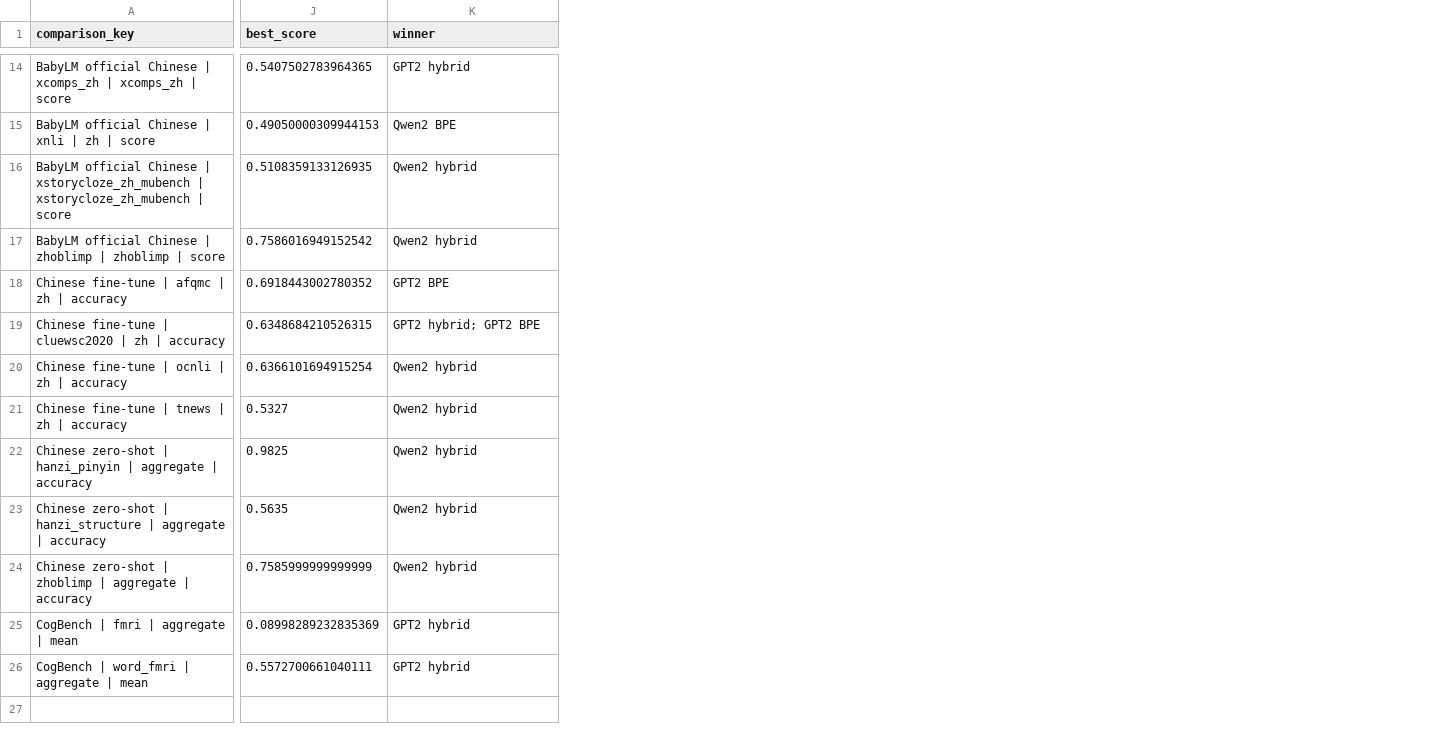
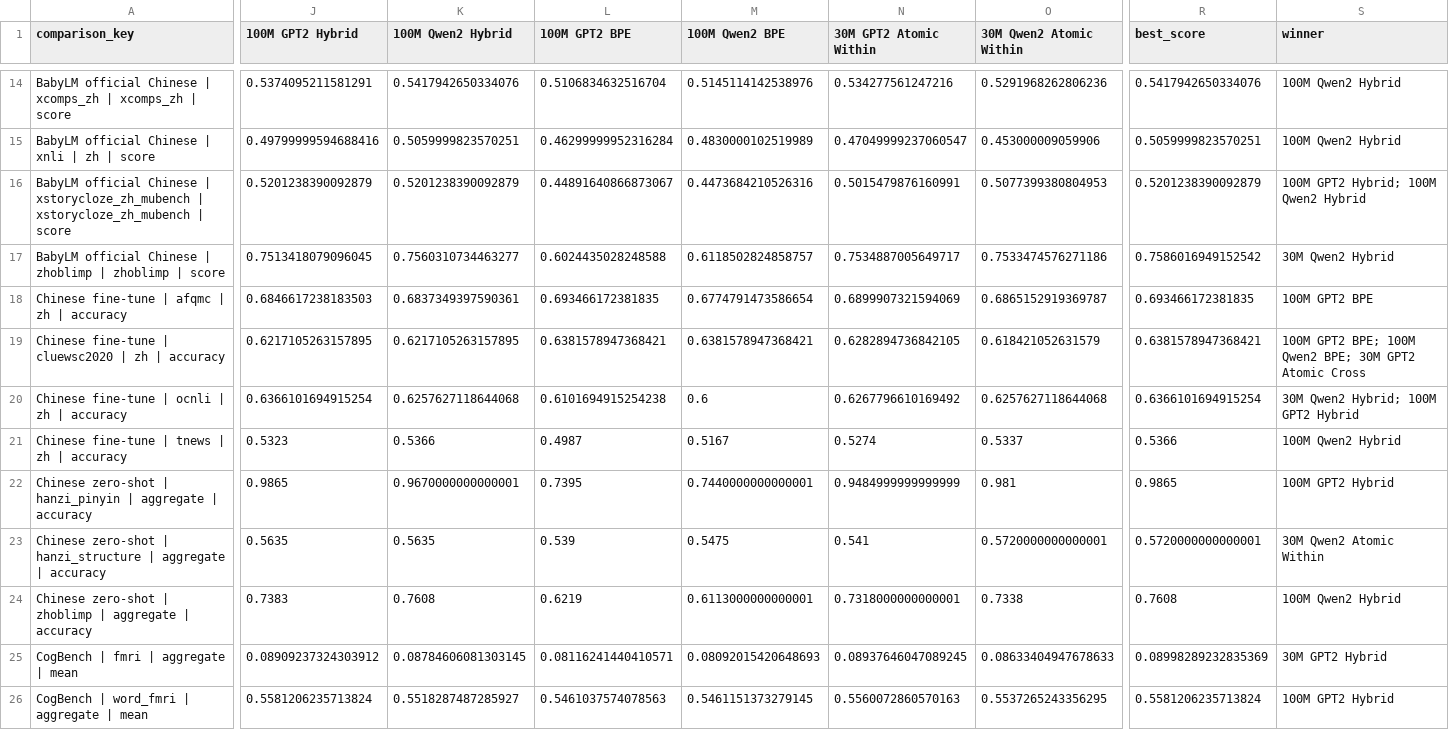
Before and after one commit to tbhrobrecht/babylm-pinyin-abbreviations, a CSV file: results_analysis/processed/primary_scores_wide.csv, drawn as a sheet; only a part is shown, gaps mark what is left out; addresses are those after the commit; the diff covers the shown part only; the diff names each change by its address in the sheet, - before the commit and + after, or states it on an @@ line.

Commit message:
Update results analysis and model metadata for expanded Mandarin BabyLM models
- Added support for new 100M models and atomic BPE variants in the model metadata.
- Updated `README.md` to reflect the inclusion of all twelve Mandarin BabyLM models and their evaluation artifacts.
- Enhanced `.gitignore` to exclude generated artifacts from the new models.
- Modified evaluation scripts and processed results to accommodate the new model configurations and ensure consistency across datasets.
- Improved CSV outputs for better clarity and usability in analysis, including detailed metrics and pairwise effects comparisons.

```diff
--- a/results_analysis/processed/primary_scores_wide.csv
+++ b/results_analysis/processed/primary_scores_wide.csv
+column J (100M GPT2 Hybrid), rows 14-26: 0.5374095211581291 | 0.49799999594688416 | 0.5201238390092879 | 0.7513418079096045 | 0.6846617238183503 | 0.6217105263157895 | 0.6366101694915254 | 0.5323 | 0.9865 | 0.5635 | 0.7383 | 0.08909237324303912 | 0.5581206235713824
+column K (100M Qwen2 Hybrid), rows 14-26: 0.5417942650334076 | 0.5059999823570251 | 0.5201238390092879 | 0.7560310734463277 | 0.6837349397590361 | 0.6217105263157895 | 0.6257627118644068 | 0.5366 | 0.9670000000000001 | 0.5635 | 0.7608 | 0.08784606081303145 | 0.5518287487285927
+column L (100M GPT2 BPE), rows 14-26: 0.5106834632516704 | 0.46299999952316284 | 0.44891640866873067 | 0.6024435028248588 | 0.693466172381835 | 0.6381578947368421 | 0.6101694915254238 | 0.4987 | 0.7395 | 0.539 | 0.6219 | 0.08116241440410571 | 0.5461037574078563
+column M (100M Qwen2 BPE), rows 14-26: 0.5145114142538976 | 0.4830000102519989 | 0.4473684210526316 | 0.6118502824858757 | 0.6774791473586654 | 0.6381578947368421 | 0.6 | 0.5167 | 0.7440000000000001 | 0.5475 | 0.6113000000000001 | 0.08092015420648693 | 0.5461151373279145
+column N (30M GPT2 Atomic Within), rows 14-26: 0.534277561247216 | 0.47049999237060547 | 0.5015479876160991 | 0.7534887005649717 | 0.6899907321594069 | 0.6282894736842105 | 0.6267796610169492 | 0.5274 | 0.9484999999999999 | 0.541 | 0.7318000000000001 | 0.08937646047089245 | 0.5560072860570163
+column O (30M Qwen2 Atomic Within), rows 14-26: 0.5291968262806236 | 0.453000009059906 | 0.5077399380804953 | 0.7533474576271186 | 0.6865152919369787 | 0.618421052631579 | 0.6257627118644068 | 0.5337 | 0.981 | 0.5720000000000001 | 0.7338 | 0.08633404947678633 | 0.5537265243356295
-R14 (best_score): 0.5407502783964365
+R14 (best_score): 0.5417942650334076
-S14 (winner): GPT2 hybrid
+S14 (winner): 100M Qwen2 Hybrid
-R15 (best_score): 0.49050000309944153
+R15 (best_score): 0.5059999823570251
-S15 (winner): Qwen2 BPE
+S15 (winner): 100M Qwen2 Hybrid
-R16 (best_score): 0.5108359133126935
+R16 (best_score): 0.5201238390092879
-S16 (winner): Qwen2 hybrid
+S16 (winner): 100M GPT2 Hybrid; 100M Qwen2 Hybrid
-S17 (winner): Qwen2 hybrid
+S17 (winner): 30M Qwen2 Hybrid
-R18 (best_score): 0.6918443002780352
+R18 (best_score): 0.693466172381835
-S18 (winner): GPT2 BPE
+S18 (winner): 100M GPT2 BPE
-R19 (best_score): 0.6348684210526315
+R19 (best_score): 0.6381578947368421
-S19 (winner): GPT2 hybrid; GPT2 BPE
+S19 (winner): 100M GPT2 BPE; 100M Qwen2 BPE; 30M GPT2 Atomic Cross
-S20 (winner): Qwen2 hybrid
+S20 (winner): 30M Qwen2 Hybrid; 100M GPT2 Hybrid
-R21 (best_score): 0.5327
+R21 (best_score): 0.5366
-S21 (winner): Qwen2 hybrid
+S21 (winner): 100M Qwen2 Hybrid
-R22 (best_score): 0.9825
+R22 (best_score): 0.9865
-S22 (winner): Qwen2 hybrid
+S22 (winner): 100M GPT2 Hybrid
-R23 (best_score): 0.5635
+R23 (best_score): 0.5720000000000001
-S23 (winner): Qwen2 hybrid
+S23 (winner): 30M Qwen2 Atomic Within
-R24 (best_score): 0.7585999999999999
+R24 (best_score): 0.7608
-S24 (winner): Qwen2 hybrid
+S24 (winner): 100M Qwen2 Hybrid
-S25 (winner): GPT2 hybrid
+S25 (winner): 30M GPT2 Hybrid
-R26 (best_score): 0.5572700661040111
+R26 (best_score): 0.5581206235713824
-S26 (winner): GPT2 hybrid
+S26 (winner): 100M GPT2 Hybrid
```
Also changed, not shown: 2 added columns and 28 edited cells elsewhere in this file, results_analysis/processed/hidden_tasks.csv, results_analysis/processed/model_metadata.csv, 17 other files.
